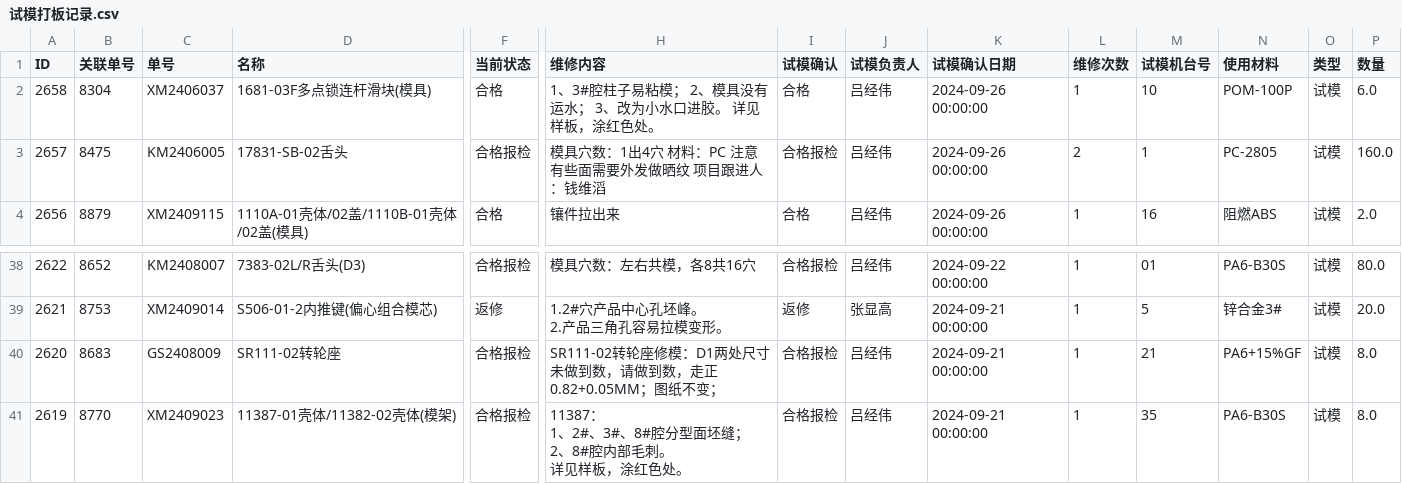
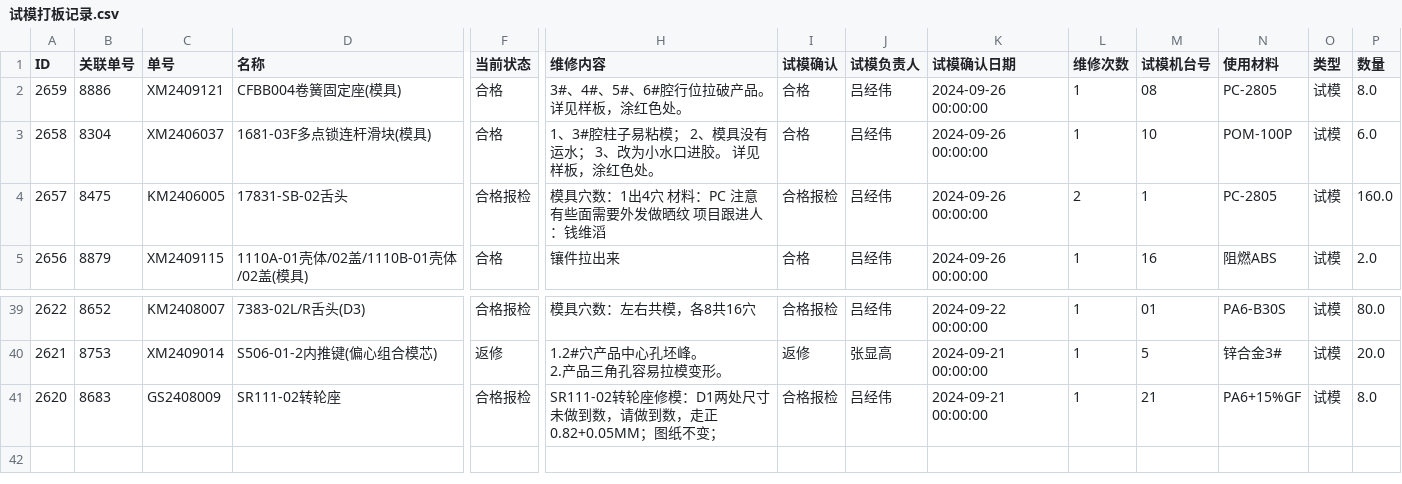
Before and after one commit to lits2024/vig, a CSV file: 试模打板记录.csv, drawn as a sheet; only a part is shown, gaps mark what is left out; removed rows and columns are numbered as before the commit, all else as after; rows hold the shown columns only; ↵ is a line break in a cell; the diff names each change by its address in the sheet, - before the commit and + after, or states it on an @@ line.

Commit message:
Updating 试模打板记录.csv

```diff
--- a/试模打板记录.csv
+++ b/试模打板记录.csv
+row 2: 2659 | 8886 | XM2409121 | CFBB004卷簧固定座(模具) | 合格 | 3#、4#、5#、6#腔行位拉破产品。 ↵ 详见样板，涂红色处。 | 合格 | 吕经伟 | 2024-09-26 00:00:00 | 1 | 08 | PC-2805 | 试模 | 8.0
-row 41: 2619 | 8770 | XM2409023 | 11387-01壳体/11382-02壳体(模架) | 合格报检 | 11387： ↵ 1、2#、3#、8#腔分型面坯缝； ↵ 2、8#腔内部毛刺。 ↵ 详见样板，涂红色处。 | 合格报检 | 吕经伟 | 2024-09-21 00:00:00 | 1 | 35 | PA6-B30S | 试模 | 8.0
```
